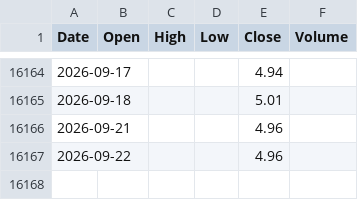
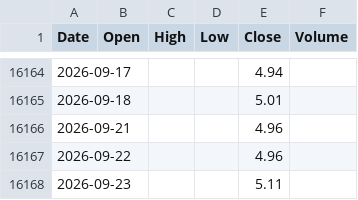
Before and after one commit to marthavshelton-sys/fnam-debt-monitor, a CSV file: tools/oracle/data/treasury_10y.csv, drawn as a sheet; only a part is shown, gaps mark what is left out.

```diff
--- a/tools/oracle/data/treasury_10y.csv
+++ b/tools/oracle/data/treasury_10y.csv
@@ -16167 +16167,2 @@ Date,Open,High,Low,Close,Volume
 2026-09-22,,,,4.96,
+2026-09-23,,,,5.11,
```
Also changed, not shown: 12 other files.
